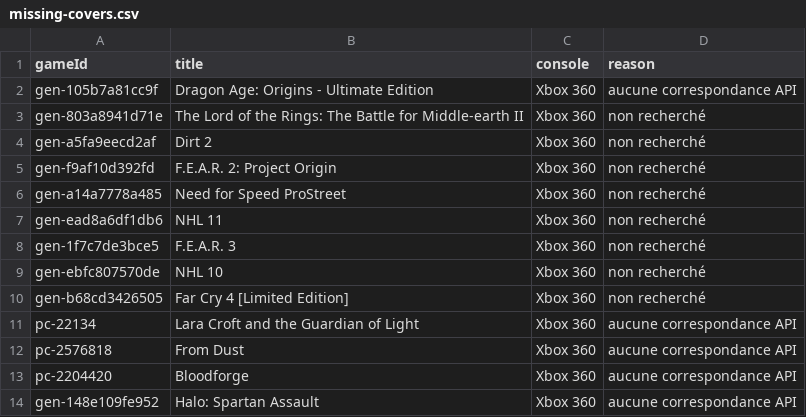
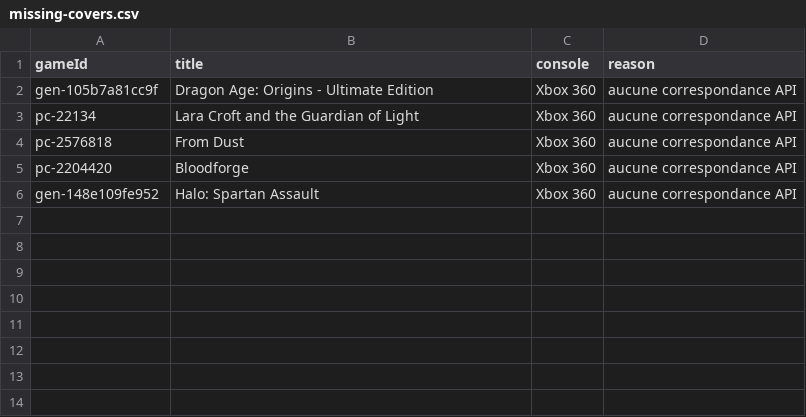
Before and after one commit to canotpixels/le-canot-a-pixels, a CSV file: data/reports/missing-covers.csv, drawn as a sheet.

```diff
--- a/data/reports/missing-covers.csv
+++ b/data/reports/missing-covers.csv
@@ -2,10 +2,2 @@ gameId,title,console,reason
 gen-105b7a81cc9f,Dragon Age: Origins - Ultimate Edition,Xbox 360,aucune correspondance API
-gen-803a8941d71e,The Lord of the Rings: The Battle for Middle-earth II,Xbox 360,non recherché
-gen-a5fa9eecd2af,Dirt 2,Xbox 360,non recherché
-gen-f9af10d392fd,F.E.A.R. 2: Project Origin,Xbox 360,non recherché
-gen-a14a7778a485,Need for Speed ProStreet,Xbox 360,non recherché
-gen-ead8a6df1db6,NHL 11,Xbox 360,non recherché
-gen-1f7c7de3bce5,F.E.A.R. 3,Xbox 360,non recherché
-gen-ebfc807570de,NHL 10,Xbox 360,non recherché
-gen-b68cd3426505,Far Cry 4 [Limited Edition],Xbox 360,non recherché
 pc-22134,Lara Croft and the Guardian of Light,Xbox 360,aucune correspondance API
```
Also changed, not shown: data/pricecharting/collection.csv, 12 other files.
